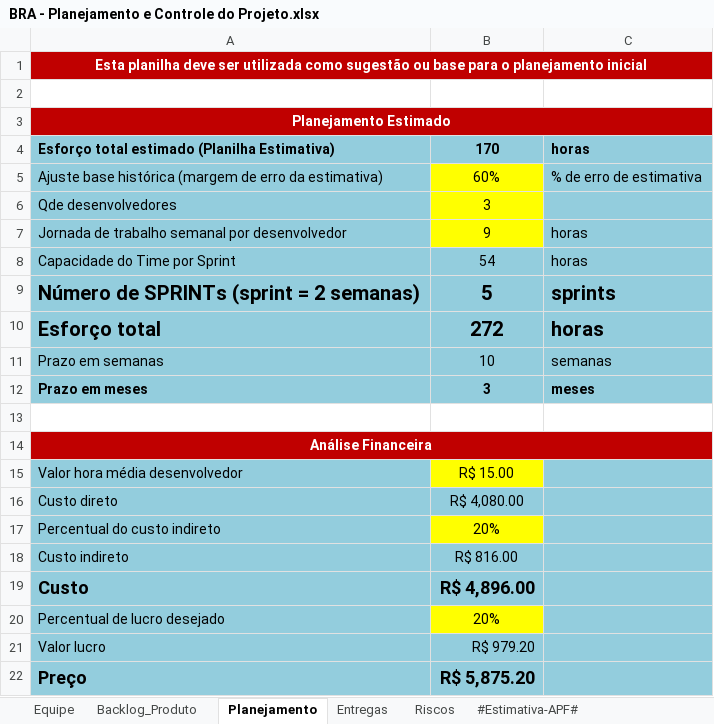
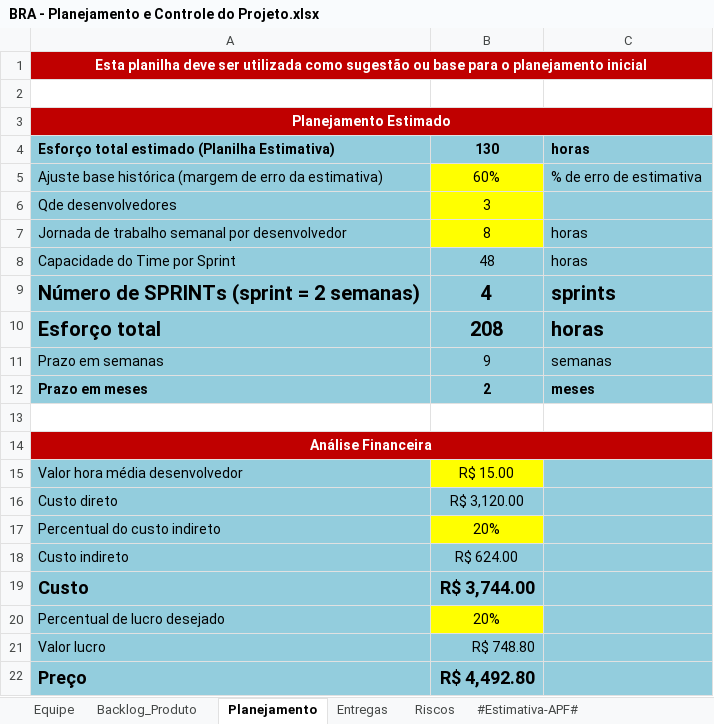
Before and after one commit to FabioAdrianoSilveira/bra-brasileirao_analyst, an Excel workbook: 6.Gerenciamento de Projeto/BRA - Planejamento e Controle do Projeto.xlsx, sheet Planejamento, drawn as a sheet; values as stored, in another font and other column widths than the file's, no borders; the diff names each change by its address in the sheet, - before the commit and + after, or states it on an @@ line.

Commit message:
Remodelação do planejamento com adição de um novo caso de uso

```diff
--- a/6.Gerenciamento de Projeto/BRA - Planejamento e Controle do Projeto.xlsx (sheet Planejamento)
+++ b/6.Gerenciamento de Projeto/BRA - Planejamento e Controle do Projeto.xlsx (sheet Planejamento)
-B4: 170
+B4: 130
-B7: 9
+B7: 8
-B8: 54
+B8: 48
-B9: 5
+B9: 4
-B10: 272
+B10: 208
-B11: 10
+B11: 9
-B12: 3
+B12: 2
-B16: R$ 4,080.00
+B16: R$ 3,120.00
-B18: R$ 816.00
+B18: R$ 624.00
-B19: R$ 4,896.00
+B19: R$ 3,744.00
-B21: R$ 979.20
+B21: R$ 748.80
-B22: R$ 5,875.20
+B22: R$ 4,492.80
```
Also changed, not shown: sheet Backlog_Produto, sheet Entregas, charts or pictures.
